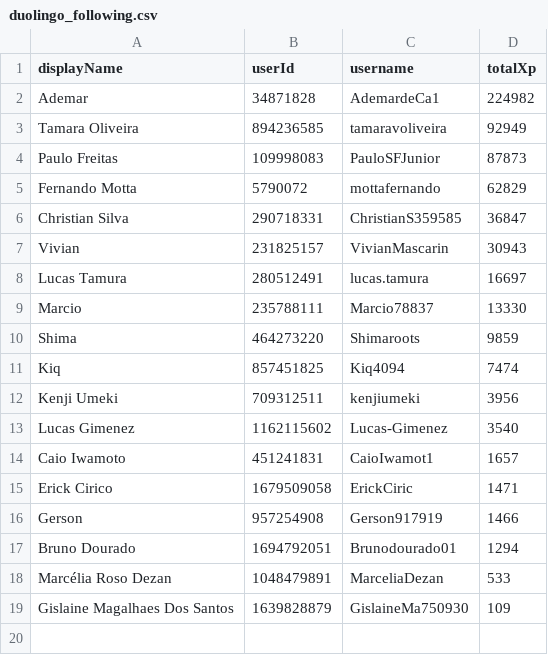
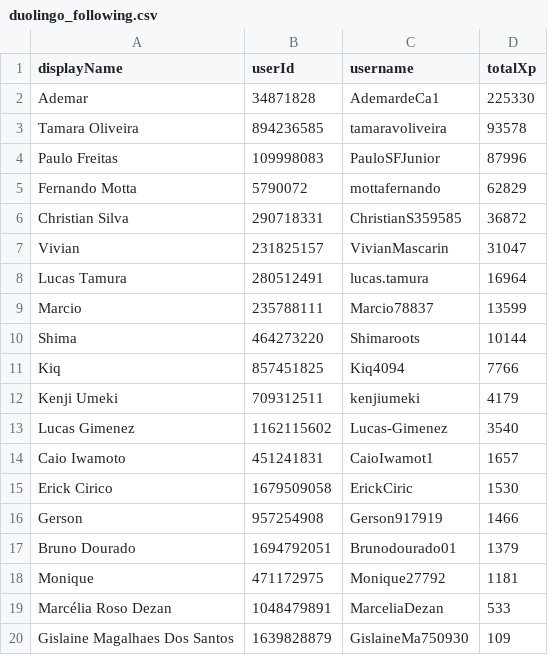
Before and after one commit to lucastamura/Duolingo-challeng, a CSV file: assets/database/duolingo_following.csv, drawn as a sheet.

```diff
--- a/assets/database/duolingo_following.csv
+++ b/assets/database/duolingo_following.csv
@@ -1,18 +1,19 @@
 displayName,userId,username,totalXp
-Ademar,34871828,AdemardeCa1,224982
-Tamara Oliveira,894236585,tamaravoliveira,92949
-Paulo Freitas,109998083,PauloSFJunior,87873
+Ademar,34871828,AdemardeCa1,225330
+Tamara Oliveira,894236585,tamaravoliveira,93578
+Paulo Freitas,109998083,PauloSFJunior,87996
 Fernando Motta,5790072,mottafernando,62829
-Christian Silva,290718331,ChristianS359585,36847
-Vivian,231825157,VivianMascarin,30943
-Lucas Tamura,280512491,lucas.tamura,16697
-Marcio,235788111,Marcio78837,13330
-Shima,464273220,Shimaroots,9859
-Kiq,857451825,Kiq4094,7474
-Kenji Umeki,709312511,kenjiumeki,3956
+Christian Silva,290718331,ChristianS359585,36872
+Vivian,231825157,VivianMascarin,31047
+Lucas Tamura,280512491,lucas.tamura,16964
+Marcio,235788111,Marcio78837,13599
+Shima,464273220,Shimaroots,10144
+Kiq,857451825,Kiq4094,7766
+Kenji Umeki,709312511,kenjiumeki,4179
 Lucas Gimenez,1162115602,Lucas-Gimenez,3540
 Caio Iwamoto,451241831,CaioIwamot1,1657
-Erick Cirico,1679509058,ErickCiric,1471
+Erick Cirico,1679509058,ErickCiric,1530
 Gerson,957254908,Gerson917919,1466
-Bruno Dourado,1694792051,Brunodourado01,1294
+Bruno Dourado,1694792051,Brunodourado01,1379
+Monique,471172975,Monique27792,1181
 Marcélia Roso Dezan,1048479891,MarceliaDezan,533
```
Also changed, not shown: assets/database/users.csv, 5 other files.
